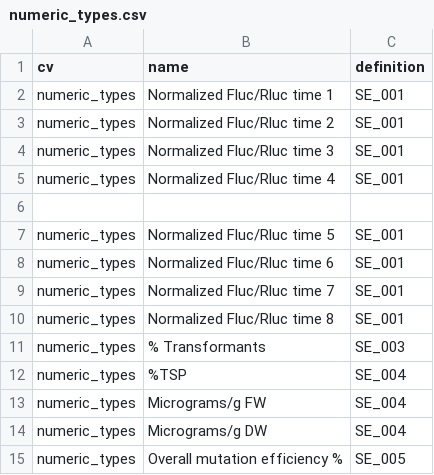
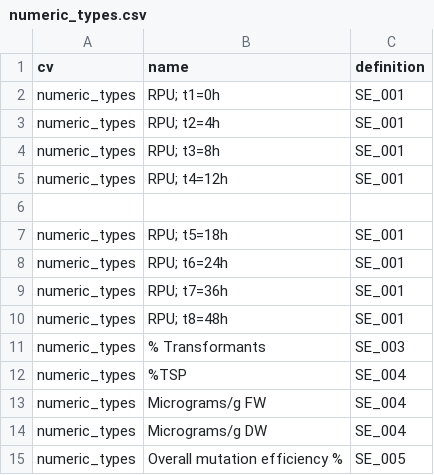
Before and after one commit to bioinfcomav/goldebraid, a CSV file: db_loading/numeric_types.csv, drawn as a sheet.

```diff
--- a/db_loading/numeric_types.csv
+++ b/db_loading/numeric_types.csv
@@ -1,11 +1,11 @@
 cv	name	definition
-numeric_types	Normalized Fluc/Rluc time 1	SE_001
-numeric_types	Normalized Fluc/Rluc time 2	SE_001
-numeric_types	Normalized Fluc/Rluc time 3	SE_001
-numeric_types	Normalized Fluc/Rluc time 4	SE_001
+numeric_types	RPU; t1=0h	SE_001
+numeric_types	RPU; t2=4h	SE_001
+numeric_types	RPU; t3=8h	SE_001
+numeric_types	RPU; t4=12h	SE_001
 
-numeric_types	Normalized Fluc/Rluc time 5	SE_001
-numeric_types	Normalized Fluc/Rluc time 6	SE_001
-numeric_types	Normalized Fluc/Rluc time 7	SE_001
-numeric_types	Normalized Fluc/Rluc time 8	SE_001
+numeric_types	RPU; t5=18h	SE_001
+numeric_types	RPU; t6=24h	SE_001
+numeric_types	RPU; t7=36h	SE_001
+numeric_types	RPU; t8=48h	SE_001
 numeric_types	% Transformants	SE_003
```
Also changed, not shown: db_loading/exp_types.csv, 9 other files.
